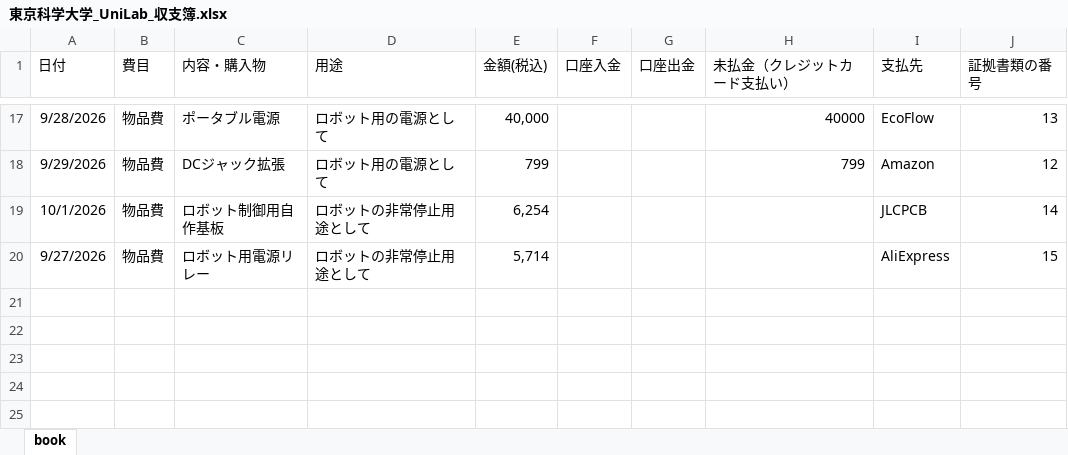
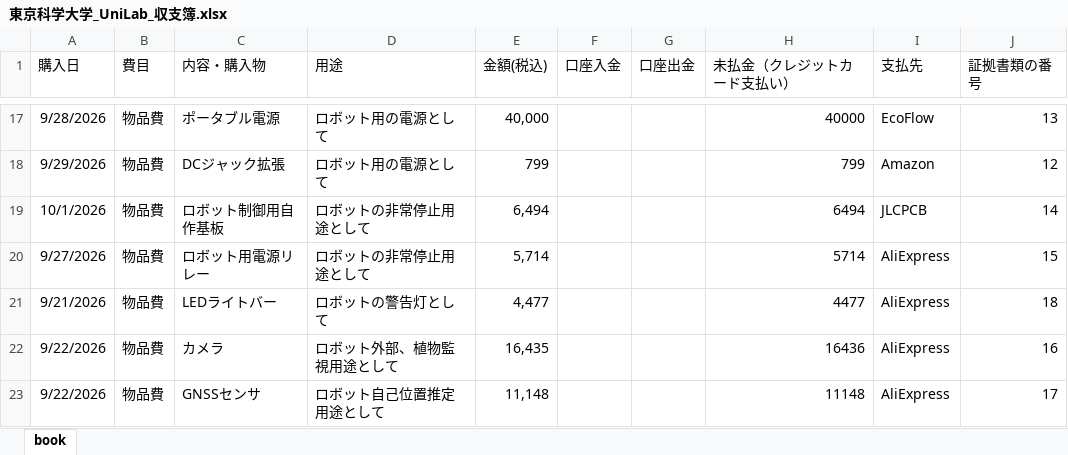
Before and after one commit to SSR-UniLab/ChallengeATOM_AccountBook, an Excel workbook: ledger/東京科学大学_UniLab_収支簿.xlsx, sheet book, drawn as a sheet; only a part is shown, gaps mark what is left out; values as stored, in another font and other column widths than the file's, no borders; the diff names each change by its address in the sheet, - before the commit and + after, or states it on an @@ line.

Commit message:
update ledger and evidence

```diff
--- a/ledger/東京科学大学_UniLab_収支簿.xlsx (sheet book)
+++ b/ledger/東京科学大学_UniLab_収支簿.xlsx (sheet book)
-A1: 日付
+A1: 購入日
-E19 (金額(税込)): 6,254
+E19 (金額(税込)): 6,494
-H19 (未払金（クレジットカード支払い）): (empty)
+H19 (未払金（クレジットカード支払い）): 6494
-H20 (未払金（クレジットカード支払い）): (empty)
+H20 (未払金（クレジットカード支払い）): 5714
+row 21: 9/21/2026 | 物品費 | LEDライトバー | ロボットの警告灯として | 4,477 |  |  | 4477 | AliExpress | 18
+row 22: 9/22/2026 | 物品費 | カメラ | ロボット外部、植物監視用途として | 16,435 |  |  | 16436 | AliExpress | 16
+row 23: 9/22/2026 | 物品費 | GNSSセンサ | ロボット自己位置推定用途として | 11,148 |  |  | 11148 | AliExpress | 17
```
Also changed, not shown: 3 other files.
